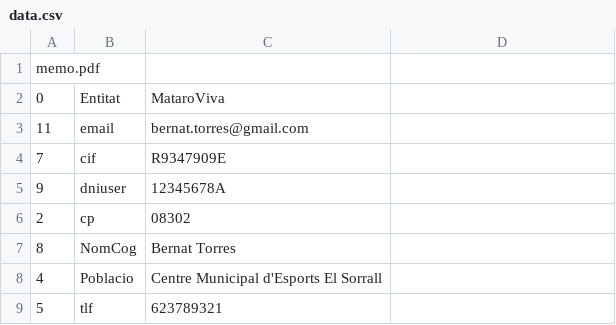
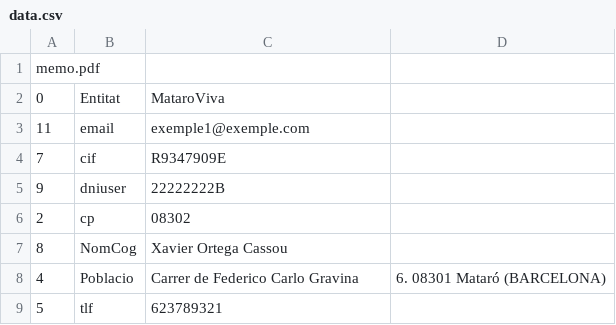
Before and after one commit to somhackathon19/somhackathon19-kteam, a CSV file: server/data.csv, drawn as a sheet.

```diff
--- a/server/data.csv
+++ b/server/data.csv
@@ -2,8 +2,8 @@ memo.pdf,,,
 0,Entitat,MataroViva
-11,email,bernat.torres@gmail.com
+11,email,exemple1@exemple.com
 7,cif,R9347909E
-9,dniuser,12345678A
+9,dniuser,22222222B
 2,cp,08302
-8,NomCog,Bernat Torres
-4,Poblacio,Centre Municipal d'Esports El Sorrall
+8,NomCog,Xavier Ortega Cassou
+4,Poblacio,Carrer de Federico Carlo Gravina, 6. 08301 Mataró (BARCELONA)
 5,tlf,623789321
```
Also changed, not shown: 2 other files.
